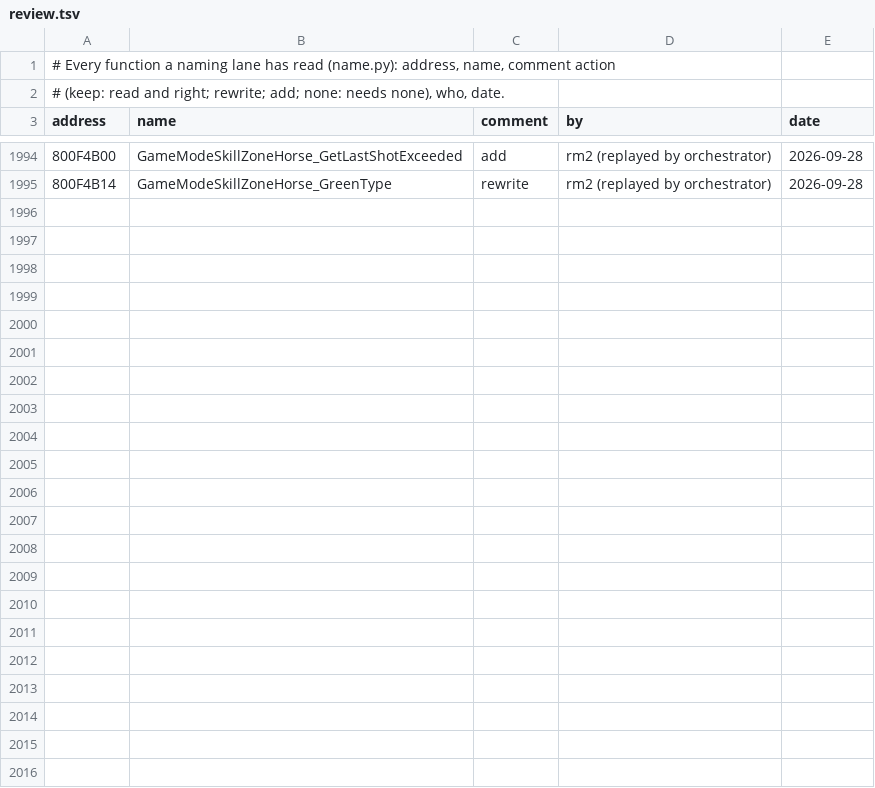
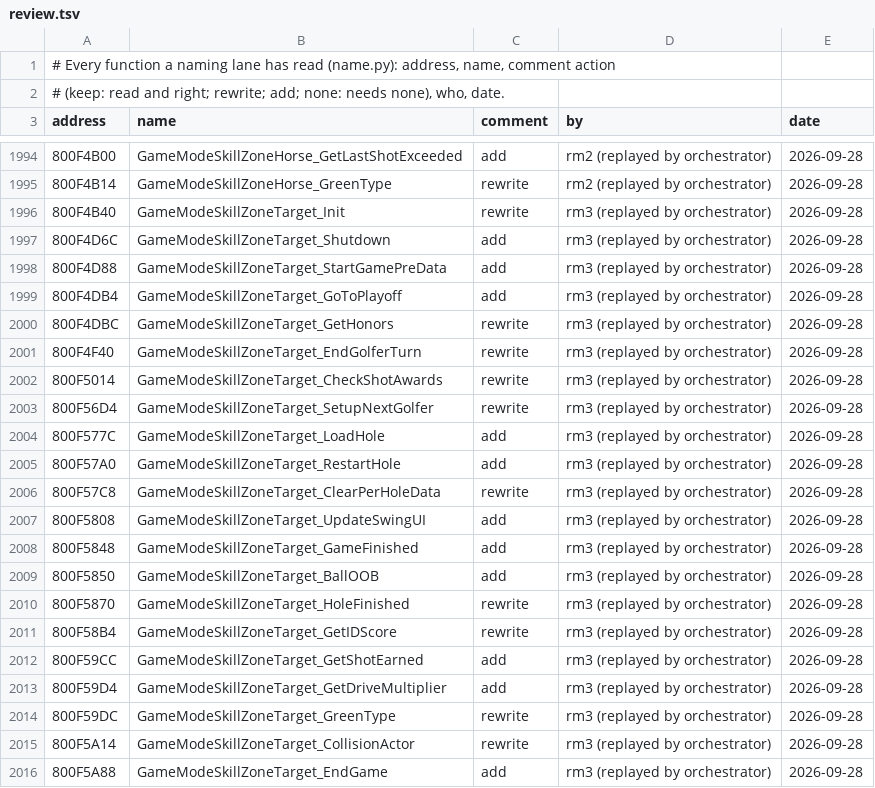
Before and after one commit to mitsevox/tw2004, a TSV file: config/GW4E69/review.tsv, drawn as a sheet; only a part is shown, gaps mark what is left out; the diff names each change by its address in the sheet, - before the commit and + after, or states it on an @@ line.

```diff
--- a/config/GW4E69/review.tsv
+++ b/config/GW4E69/review.tsv
+row 1996: 800F4B40 | GameModeSkillZoneTarget_Init | rewrite | rm3 (replayed by orchestrator) | 2026-09-28
+row 1997: 800F4D6C | GameModeSkillZoneTarget_Shutdown | add | rm3 (replayed by orchestrator) | 2026-09-28
+row 1998: 800F4D88 | GameModeSkillZoneTarget_StartGamePreData | add | rm3 (replayed by orchestrator) | 2026-09-28
+row 1999: 800F4DB4 | GameModeSkillZoneTarget_GoToPlayoff | add | rm3 (replayed by orchestrator) | 2026-09-28
+row 2000: 800F4DBC | GameModeSkillZoneTarget_GetHonors | rewrite | rm3 (replayed by orchestrator) | 2026-09-28
+row 2001: 800F4F40 | GameModeSkillZoneTarget_EndGolferTurn | rewrite | rm3 (replayed by orchestrator) | 2026-09-28
+row 2002: 800F5014 | GameModeSkillZoneTarget_CheckShotAwards | rewrite | rm3 (replayed by orchestrator) | 2026-09-28
+row 2003: 800F56D4 | GameModeSkillZoneTarget_SetupNextGolfer | rewrite | rm3 (replayed by orchestrator) | 2026-09-28
+row 2004: 800F577C | GameModeSkillZoneTarget_LoadHole | add | rm3 (replayed by orchestrator) | 2026-09-28
+row 2005: 800F57A0 | GameModeSkillZoneTarget_RestartHole | add | rm3 (replayed by orchestrator) | 2026-09-28
+row 2006: 800F57C8 | GameModeSkillZoneTarget_ClearPerHoleData | rewrite | rm3 (replayed by orchestrator) | 2026-09-28
+row 2007: 800F5808 | GameModeSkillZoneTarget_UpdateSwingUI | add | rm3 (replayed by orchestrator) | 2026-09-28
+row 2008: 800F5848 | GameModeSkillZoneTarget_GameFinished | add | rm3 (replayed by orchestrator) | 2026-09-28
+row 2009: 800F5850 | GameModeSkillZoneTarget_BallOOB | add | rm3 (replayed by orchestrator) | 2026-09-28
+row 2010: 800F5870 | GameModeSkillZoneTarget_HoleFinished | rewrite | rm3 (replayed by orchestrator) | 2026-09-28
+row 2011: 800F58B4 | GameModeSkillZoneTarget_GetIDScore | rewrite | rm3 (replayed by orchestrator) | 2026-09-28
+row 2012: 800F59CC | GameModeSkillZoneTarget_GetShotEarned | add | rm3 (replayed by orchestrator) | 2026-09-28
+row 2013: 800F59D4 | GameModeSkillZoneTarget_GetDriveMultiplier | add | rm3 (replayed by orchestrator) | 2026-09-28
+row 2014: 800F59DC | GameModeSkillZoneTarget_GreenType | rewrite | rm3 (replayed by orchestrator) | 2026-09-28
+row 2015: 800F5A14 | GameModeSkillZoneTarget_CollisionActor | rewrite | rm3 (replayed by orchestrator) | 2026-09-28
+row 2016: 800F5A88 | GameModeSkillZoneTarget_EndGame | add | rm3 (replayed by orchestrator) | 2026-09-28
```
Also changed, not shown: 7 other files.
